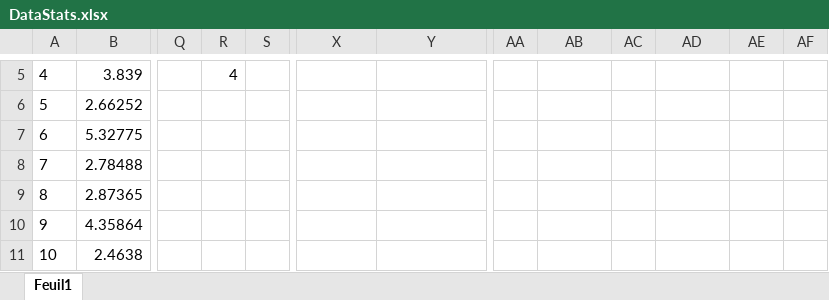
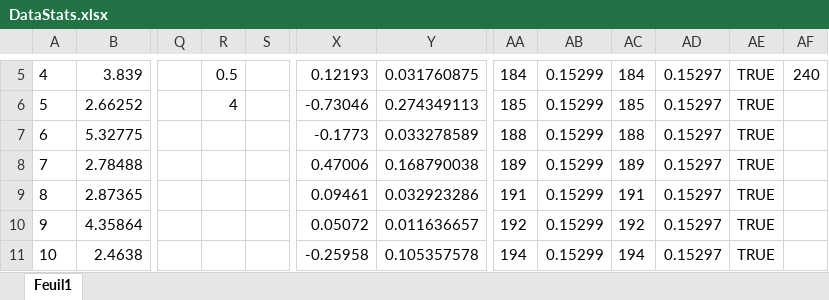
Before and after one commit to Arugakente/DataScience, an Excel workbook: Projet1/Dataset/DataStats.xlsx, sheet Feuil1, drawn as a sheet; only a part is shown, gaps mark what is left out; values as stored, in another font and other column widths than the file's, no borders; charts and pictures not drawn; the diff covers the shown part only; the diff names each change by its address in the sheet, - before the commit and + after, or states it on an @@ line.

```diff
--- a/Projet1/Dataset/DataStats.xlsx (sheet Feuil1)
+++ b/Projet1/Dataset/DataStats.xlsx (sheet Feuil1)
-R5: 4
+R5: 0.5
-X5: (empty)
+X5: 0.12193
-Y5: (empty)
+Y5: 0.031760875
-AA5: (empty)
+AA5: 184
-AB5:AB11: (empty)
+AB5:AB11: 0.15299
-AC5: (empty)
+AC5: 184
-AD5:AD11: (empty)
+AD5:AD11: 0.15297
-AE5:AE11: (empty)
+AE5:AE11: TRUE
-AF5: (empty)
+AF5: 240
-R6: (empty)
+R6: 4
-X6: (empty)
+X6: -0.73046
-Y6: (empty)
+Y6: 0.274349113
-AA6: (empty)
+AA6: 185
-AC6: (empty)
+AC6: 185
-X7: (empty)
+X7: -0.1773
-Y7: (empty)
+Y7: 0.033278589
-AA7: (empty)
+AA7: 188
-AC7: (empty)
+AC7: 188
-X8: (empty)
+X8: 0.47006
-Y8: (empty)
+Y8: 0.168790038
-AA8: (empty)
+AA8: 189
-AC8: (empty)
+AC8: 189
-X9: (empty)
+X9: 0.09461
-Y9: (empty)
+Y9: 0.032923286
-AA9: (empty)
+AA9: 191
-AC9: (empty)
+AC9: 191
-X10: (empty)
+X10: 0.05072
-Y10: (empty)
+Y10: 0.011636657
-AA10: (empty)
+AA10: 192
-AC10: (empty)
+AC10: 192
-X11: (empty)
+X11: -0.25958
-Y11: (empty)
+Y11: 0.105357578
-AA11: (empty)
+AA11: 194
-AC11: (empty)
+AC11: 194
```
Also changed, not shown: 1648 edited cells elsewhere in this sheet, charts or pictures, 3 other files.
